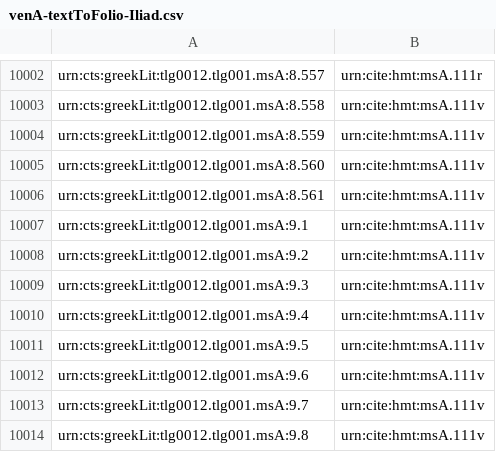
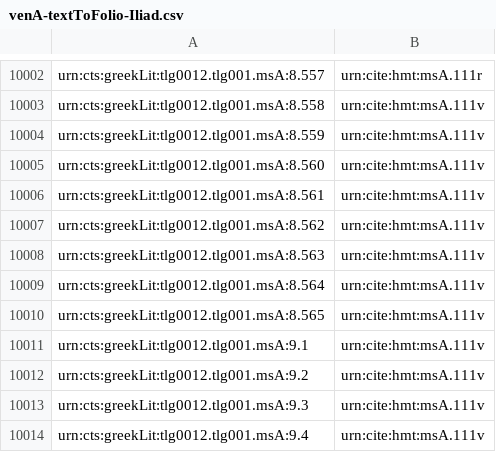
Before and after one commit to hmteditors/hmt-8, a CSV file: indices/venA-textToFolio-Iliad.csv, drawn as a sheet; only a part is shown, gaps mark what is left out; the shorter side is filled out with more unchanged rows; the diff names each change by its address in the sheet, - before the commit and + after, or states it on an @@ line.

Commit message:
Update venA-textToFolio-Iliad.csv

```diff
--- a/indices/venA-textToFolio-Iliad.csv
+++ b/indices/venA-textToFolio-Iliad.csv
+row 10007: urn:cts:greekLit:tlg0012.tlg001.msA:8.562 | urn:cite:hmt:msA.111v
+row 10008: urn:cts:greekLit:tlg0012.tlg001.msA:8.563 | urn:cite:hmt:msA.111v
+row 10009: urn:cts:greekLit:tlg0012.tlg001.msA:8.564 | urn:cite:hmt:msA.111v
+row 10010: urn:cts:greekLit:tlg0012.tlg001.msA:8.565 | urn:cite:hmt:msA.111v
```
